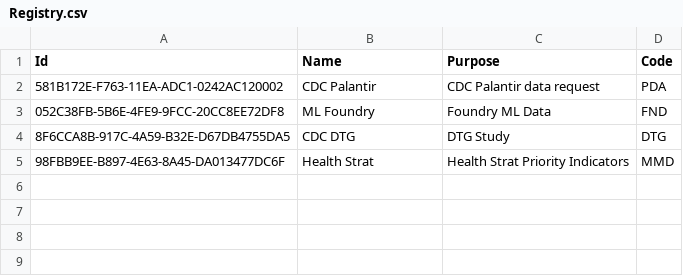
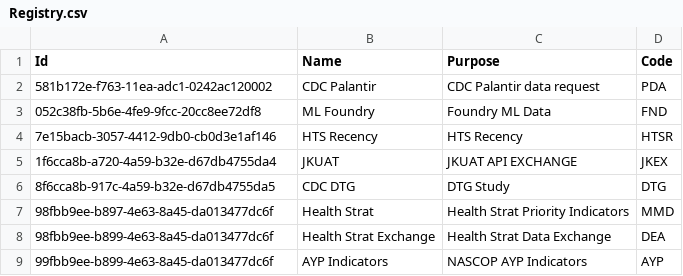
Before and after one commit to koskedk/dwapi-exchange, a CSV file: src/Dwapi.Exchange.Infrastructure/Seed/Registry.csv, drawn as a sheet.

```diff
--- a/src/Dwapi.Exchange.Infrastructure/Seed/Registry.csv
+++ b/src/Dwapi.Exchange.Infrastructure/Seed/Registry.csv
@@ -1,5 +1,9 @@
 Id,Name,Purpose,Code
-581B172E-F763-11EA-ADC1-0242AC120002,CDC Palantir,CDC Palantir data request,PDA
-052C38FB-5B6E-4FE9-9FCC-20CC8EE72DF8,ML Foundry,Foundry ML Data,FND
-8F6CCA8B-917C-4A59-B32E-D67DB4755DA5,CDC DTG,DTG Study,DTG
-98FBB9EE-B897-4E63-8A45-DA013477DC6F,Health Strat,Health Strat Priority Indicators,MMD
+581b172e-f763-11ea-adc1-0242ac120002,CDC Palantir,CDC Palantir data request,PDA
+052c38fb-5b6e-4fe9-9fcc-20cc8ee72df8,ML Foundry,Foundry ML Data,FND
+7e15bacb-3057-4412-9db0-cb0d3e1af146,HTS Recency,HTS Recency,HTSR
+1f6cca8b-a720-4a59-b32e-d67db4755da4,JKUAT,JKUAT API EXCHANGE,JKEX
+8f6cca8b-917c-4a59-b32e-d67db4755da5,CDC DTG,DTG Study,DTG
+98fbb9ee-b897-4e63-8a45-da013477dc6f,Health Strat,Health Strat Priority Indicators,MMD
+98fbb9ee-b899-4e63-8a45-da013477dc6f,Health Strat Exchange,Health Strat Data Exchange,DEA
+99fbb9ee-b899-4e63-8a45-da013477dc6f,AYP Indicators,NASCOP AYP Indicators,AYP
```
Also changed, not shown: src/Dwapi.Exchange.Infrastructure/Seed/ExtractRequest.csv, 15 other files.
